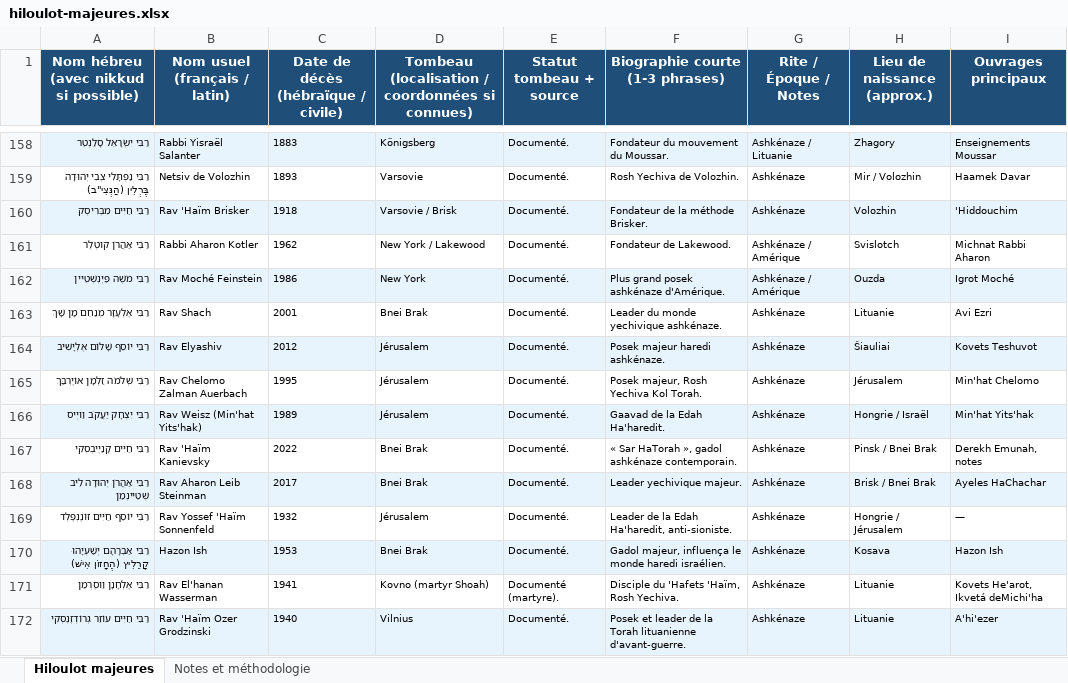
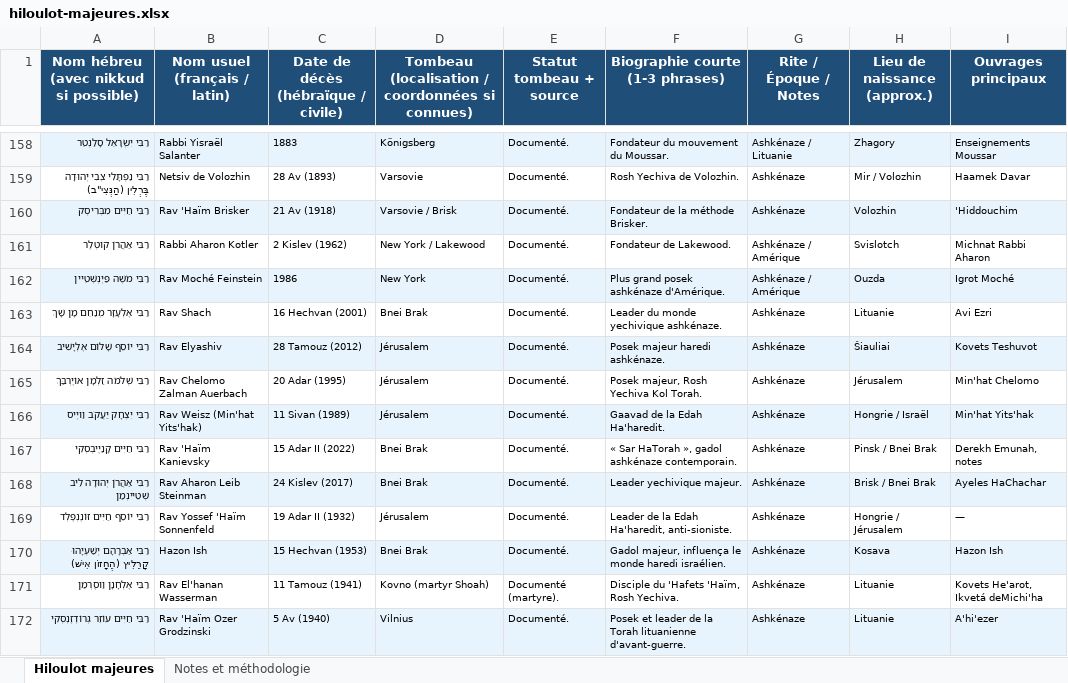
Before and after one commit to Ruben715-MRS/TorahAxe, an Excel workbook: scripts/sources/hiloulot-majeures.xlsx, sheet Hiloulot majeures, drawn as a sheet; only a part is shown, gaps mark what is left out; values as stored, in another font and other column widths than the file's, no borders; the diff covers the shown part only; the diff names each change by its address in the sheet, - before the commit and + after, or states it on an @@ line.

```diff
--- a/scripts/sources/hiloulot-majeures.xlsx (sheet Hiloulot majeures)
+++ b/scripts/sources/hiloulot-majeures.xlsx (sheet Hiloulot majeures)
-C159: 1893
+C159: 28 Av (1893)
-C160: 1918
+C160: 21 Av (1918)
-C161: 1962
+C161: 2 Kislev (1962)
-C163: 2001
+C163: 16 Hechvan (2001)
-C164: 2012
+C164: 28 Tamouz (2012)
-C165: 1995
+C165: 20 Adar (1995)
-C166: 1989
+C166: 11 Sivan (1989)
-C167: 2022
+C167: 15 Adar II (2022)
-C168: 2017
+C168: 24 Kislev (2017)
-C169: 1932
+C169: 19 Adar II (1932)
-C170: 1953
+C170: 15 Hechvan (1953)
-C171: 1941
+C171: 11 Tamouz (1941)
-C172: 1940
+C172: 5 Av (1940)
```
Also changed, not shown: 70 edited cells elsewhere in this sheet, 3 other files.
